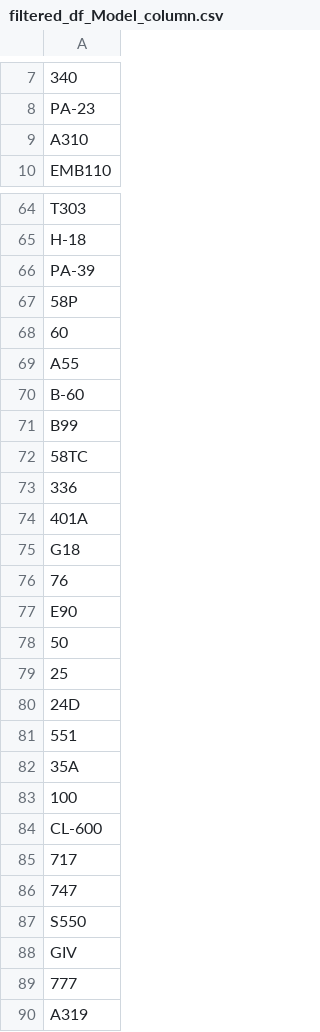
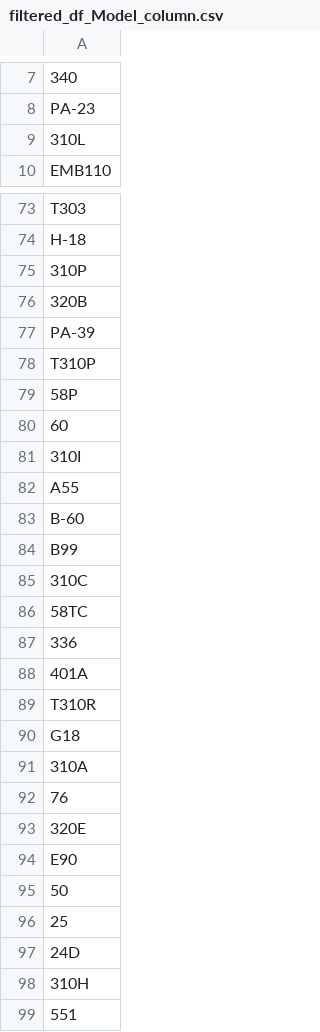
Before and after one commit to joeldmott/aviation-risk-project, a CSV file: filtered_df_Model_column.csv, drawn as a sheet; only a part is shown, gaps mark what is left out; the shorter side is filled out with more unchanged rows; the diff covers the shown part only; the diff names each change by its address in the sheet, - before the commit and + after, or states it on an @@ line.

```diff
--- a/filtered_df_Model_column.csv
+++ b/filtered_df_Model_column.csv
-A9: A310
+A9: 310L
+row 75: 310P
+row 76: 320B
+row 78: T310P
+row 81: 310I
+row 85: 310C
+row 89: T310R
+row 91: 310A
+row 93: 320E
+row 98: 310H
```
Also changed, not shown: 18 added rows, 1 removed row and 2 edited cells elsewhere in this file, 1 other file.
